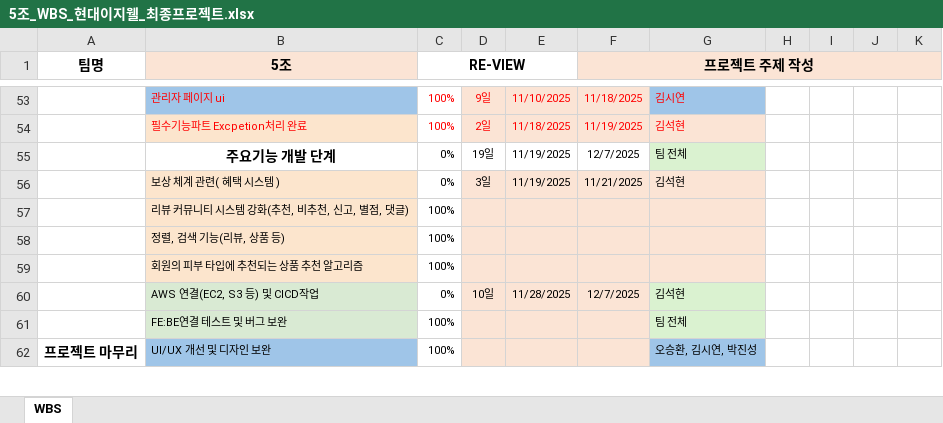
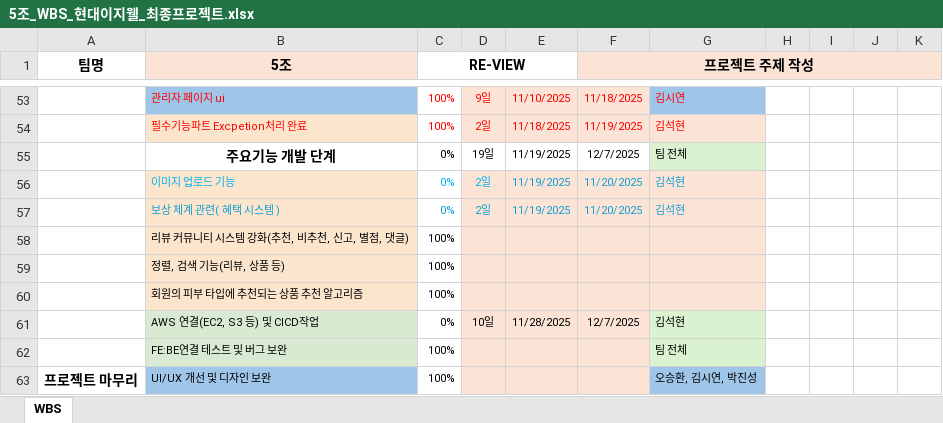
Before and after one commit to VenyVince/5-_Re_View_Doc, an Excel workbook: 2. WBS/5조_WBS_현대이지웰_최종프로젝트.xlsx, sheet WBS, drawn as a sheet; only a part is shown, gaps mark what is left out; values as stored, in another font and other column widths than the file's, no borders; addresses are those after the commit; rows hold the shown columns only; the diff names each change by its address in the sheet, - before the commit and + after, or states it on an @@ line.

Commit message:
wbs수정

```diff
--- a/2. WBS/5조_WBS_현대이지웰_최종프로젝트.xlsx (sheet WBS)
+++ b/2. WBS/5조_WBS_현대이지웰_최종프로젝트.xlsx (sheet WBS)
+row 56:  | 이미지 업로드 기능 | 0% | 2일 | 11/19/2025 | 11/20/2025 | 김석현
-B57:G57 text colour: black
+B57:G57 text colour: #0F9ED5
-D57: 3일
+D57: 2일
-F57 (프로젝트 주제 작성): 11/21/2025
+F57 (프로젝트 주제 작성): 11/20/2025
```
Also changed, not shown: formulas that keep their value.
